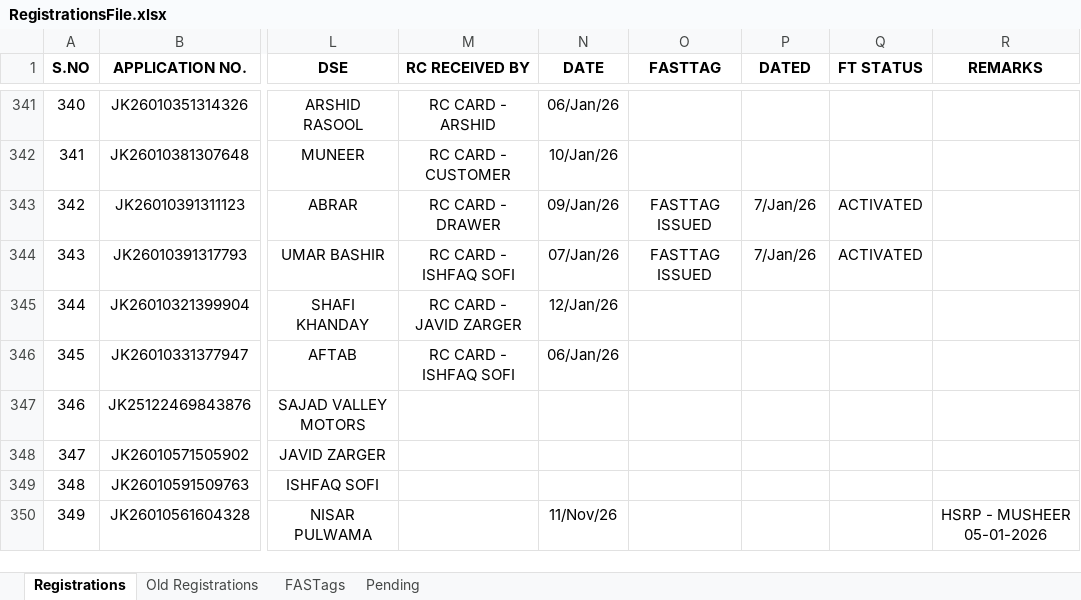
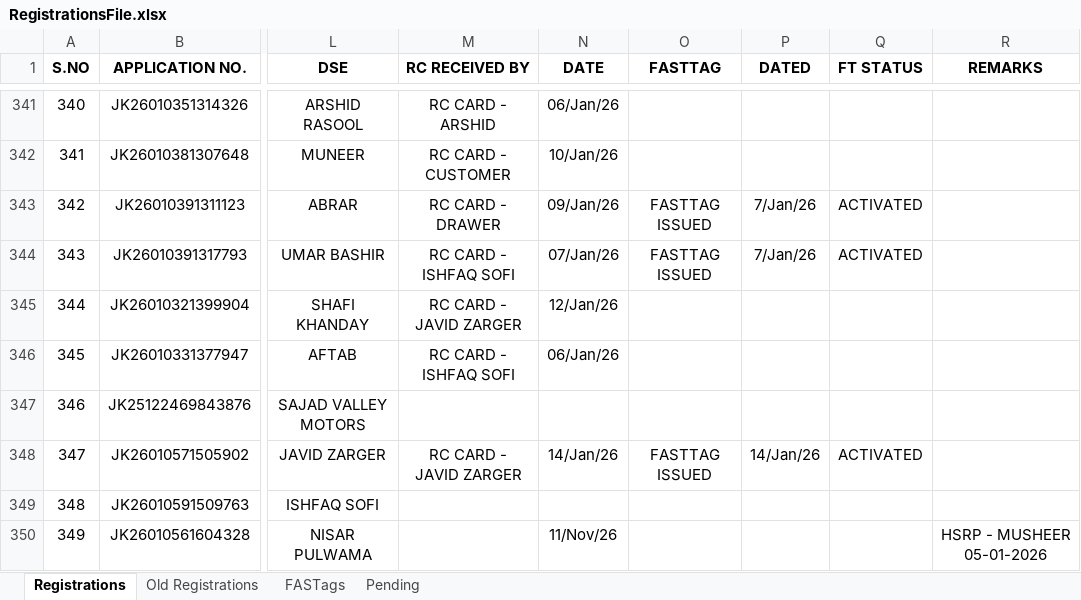
Before and after one commit to adilahmadsofi-ck/Documents, an Excel workbook: RegistrationsFile.xlsx, sheet Registrations, drawn as a sheet; only a part is shown, gaps mark what is left out; values as stored, in another font and other column widths than the file's, no borders; conditional formats and table styles not drawn; the diff names each change by its address in the sheet, - before the commit and + after, or states it on an @@ line.

Commit message:
Update RegistrationsFile.xlsx

```diff
--- a/RegistrationsFile.xlsx (sheet Registrations)
+++ b/RegistrationsFile.xlsx (sheet Registrations)
-M348 (RC RECEIVED BY): (empty)
+M348 (RC RECEIVED BY): RC CARD - JAVID ZARGER
-N348 (DATE): (empty)
+N348 (DATE): 14/Jan/26
-O348 (FASTTAG): (empty)
+O348 (FASTTAG): FASTTAG ISSUED
-P348 (DATED): (empty)
+P348 (DATED): 14/Jan/26
-Q348 (FT STATUS): (empty)
+Q348 (FT STATUS): ACTIVATED
```
Also changed, not shown: sheet FASTags.
